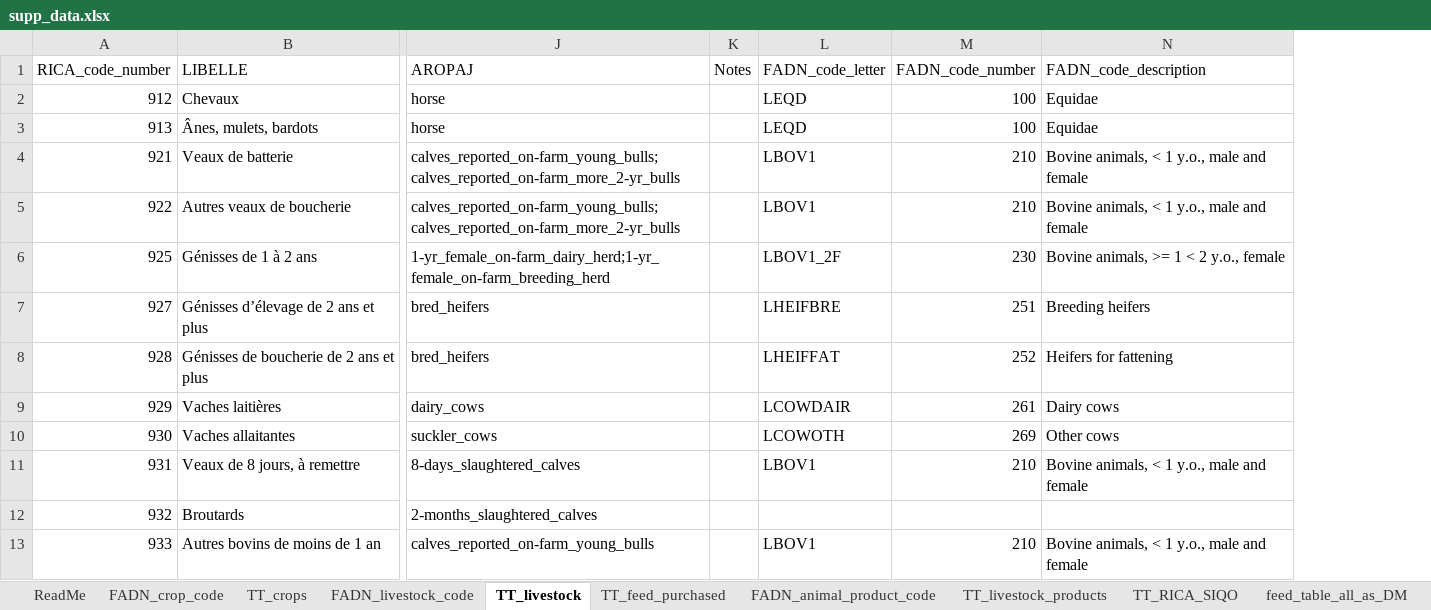
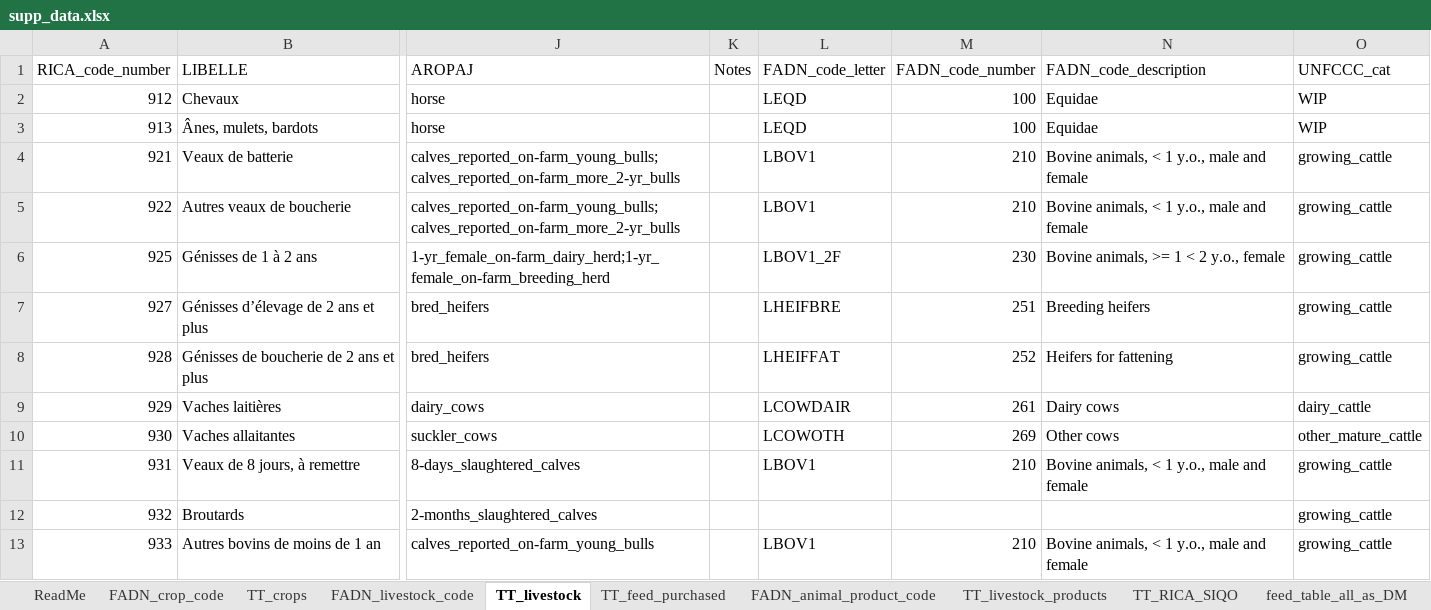
Before and after one commit to micro-bio-info-sarah/BiodivLabel, an Excel workbook: data_in/supp_data.xlsx, sheet TT_livestock, drawn as a sheet; only a part is shown, gaps mark what is left out; values as stored, in another font and other column widths than the file's, no borders; charts and pictures not drawn; the diff names each change by its address in the sheet, - before the commit and + after, or states it on an @@ line.

```diff
--- a/data_in/supp_data.xlsx (sheet TT_livestock)
+++ b/data_in/supp_data.xlsx (sheet TT_livestock)
+column O (UNFCCC_cat), rows 2-13: WIP | WIP | growing_cattle | growing_cattle | growing_cattle | growing_cattle | growing_cattle | dairy_cattle | other_mature_cattle | growing_cattle | growing_cattle | growing_cattle
```
Also changed, not shown: 4 other files.
